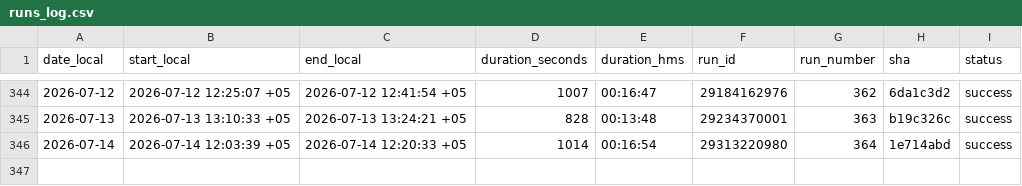
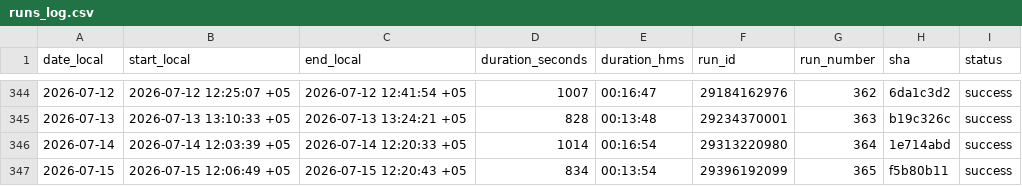
Before and after one commit to d-djumanov/OLX_Dacha_Scraping, a CSV file: Project/runs_log.csv, drawn as a sheet; only a part is shown, gaps mark what is left out; the diff names each change by its address in the sheet, - before the commit and + after, or states it on an @@ line.

```diff
--- a/Project/runs_log.csv
+++ b/Project/runs_log.csv
+row 347: 2026-07-15 | 2026-07-15 12:06:49 +05 | 2026-07-15 12:20:43 +05 | 834 | 00:13:54 | 29396192099 | 365 | f5b80b11 | success
```
Also changed, not shown: 2 other files.
